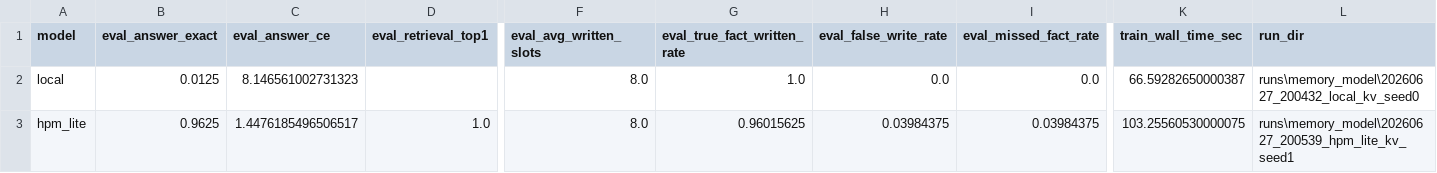
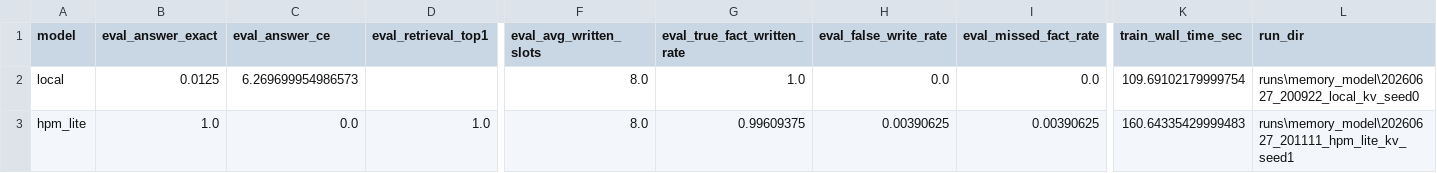
Before and after one commit to felixpatriciorei/HPM-Lite-Memory-Model, a CSV file: docs/memory_model_summary_512_learned_writer.csv, drawn as a sheet; only a part is shown, gaps mark what is left out; the diff names each change by its address in the sheet, - before the commit and + after, or states it on an @@ line.

Commit message:
Add learned-writer result

```diff
--- a/docs/memory_model_summary_512_learned_writer.csv
+++ b/docs/memory_model_summary_512_learned_writer.csv
-C2 (eval_answer_ce): 8.146561002731323
+C2 (eval_answer_ce): 6.269699954986573
-K2 (train_wall_time_sec): 66.59282650000387
+K2 (train_wall_time_sec): 109.69102179999754
-L2 (run_dir): runs\memory_model\20260627_200432_local_kv_seed0
+L2 (run_dir): runs\memory_model\20260627_200922_local_kv_seed0
-B3 (eval_answer_exact): 0.9625
+B3 (eval_answer_exact): 1.0
-C3 (eval_answer_ce): 1.4476185496506517
+C3 (eval_answer_ce): 0.0
-G3 (eval_true_fact_written_rate): 0.96015625
+G3 (eval_true_fact_written_rate): 0.99609375
-H3 (eval_false_write_rate): 0.03984375
+H3 (eval_false_write_rate): 0.00390625
-I3 (eval_missed_fact_rate): 0.03984375
+I3 (eval_missed_fact_rate): 0.00390625
-K3 (train_wall_time_sec): 103.25560530000075
+K3 (train_wall_time_sec): 160.64335429999483
-L3 (run_dir): runs\memory_model\20260627_200539_hpm_lite_kv_seed1
+L3 (run_dir): runs\memory_model\20260627_201111_hpm_lite_kv_seed1
```
